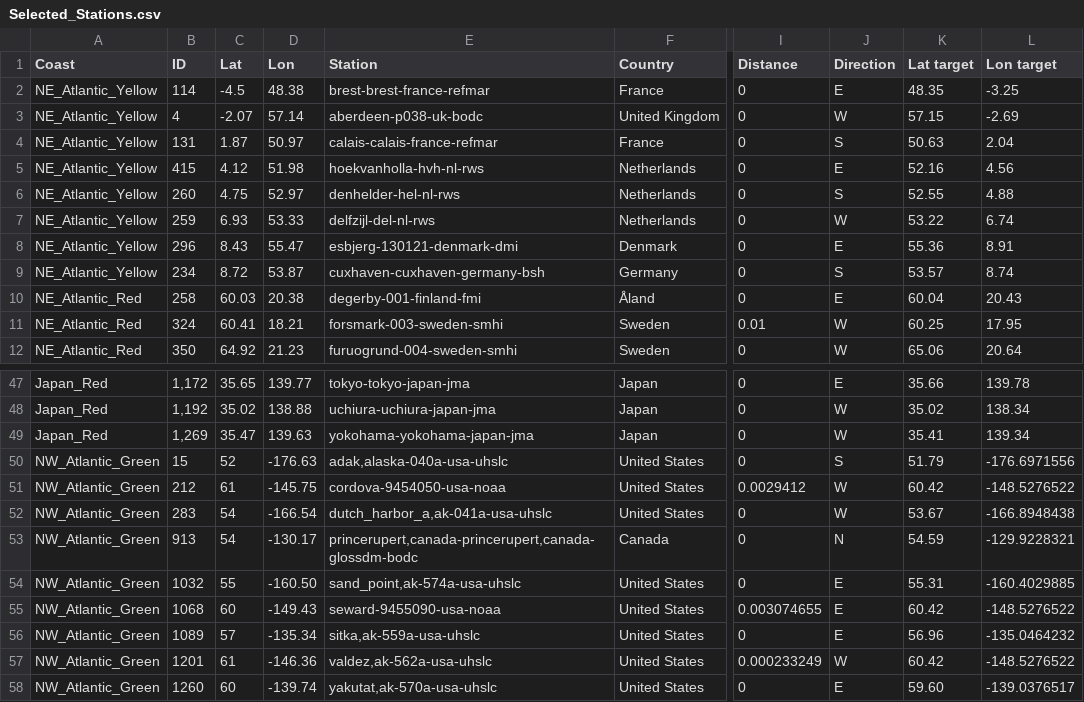
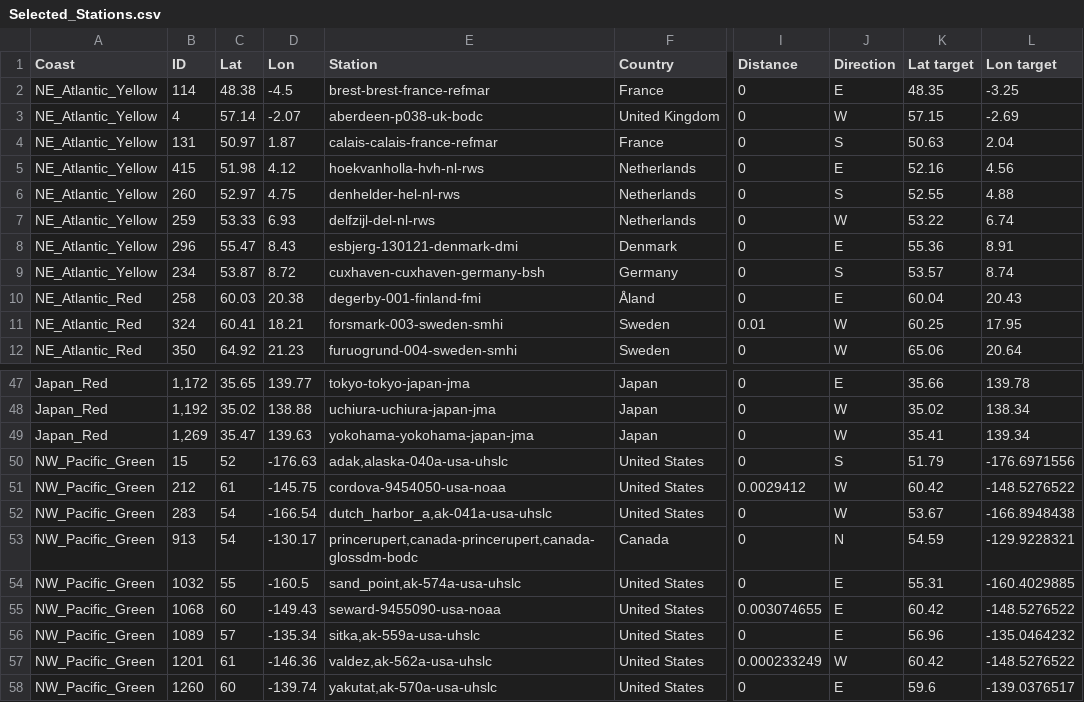
Before and after one commit to beckdeyoung816/MS_Flooding_Thesis, a CSV file: Beck_Thesis/Coast_orientation/Selected_Stations.csv, drawn as a sheet; only a part is shown, gaps mark what is left out; the diff names each change by its address in the sheet, - before the commit and + after, or states it on an @@ line.

```diff
--- a/Beck_Thesis/Coast_orientation/Selected_Stations.csv
+++ b/Beck_Thesis/Coast_orientation/Selected_Stations.csv
-C2 (Lat): -4.5
+C2 (Lat): 48.38
-D2 (Lon): 48.38
+D2 (Lon): -4.5
-C3 (Lat): -2.07
+C3 (Lat): 57.14
-D3 (Lon): 57.14
+D3 (Lon): -2.07
-C4 (Lat): 1.87
+C4 (Lat): 50.97
-D4 (Lon): 50.97
+D4 (Lon): 1.87
-C5 (Lat): 4.12
+C5 (Lat): 51.98
-D5 (Lon): 51.98
+D5 (Lon): 4.12
-C6 (Lat): 4.75
+C6 (Lat): 52.97
-D6 (Lon): 52.97
+D6 (Lon): 4.75
-C7 (Lat): 6.93
+C7 (Lat): 53.33
-D7 (Lon): 53.33
+D7 (Lon): 6.93
-C8 (Lat): 8.43
+C8 (Lat): 55.47
-D8 (Lon): 55.47
+D8 (Lon): 8.43
-C9 (Lat): 8.72
+C9 (Lat): 53.87
-D9 (Lon): 53.87
+D9 (Lon): 8.72
-A50:A58 (Coast): NW_Atlantic_Green
+A50:A58 (Coast): NW_Pacific_Green
-D54 (Lon): -160.50
+D54 (Lon): -160.5
-K58 (Lat target): 59.60
+K58 (Lat target): 59.6
```
Also changed, not shown: Beck_Thesis/Coast_orientation/Selected_Stations_dates.csv, Beck_Thesis/Coast_orientation/Selected_Stations_w_Data.csv, 15 other files.
